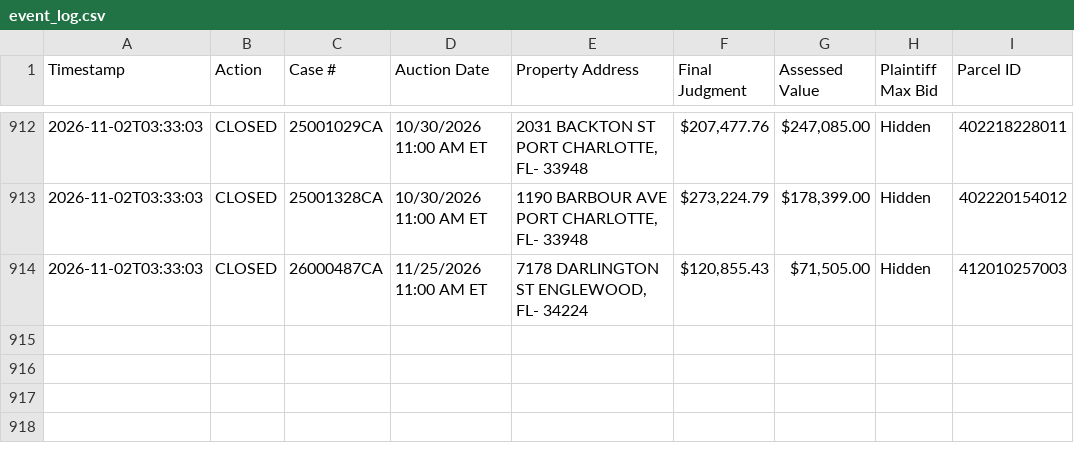
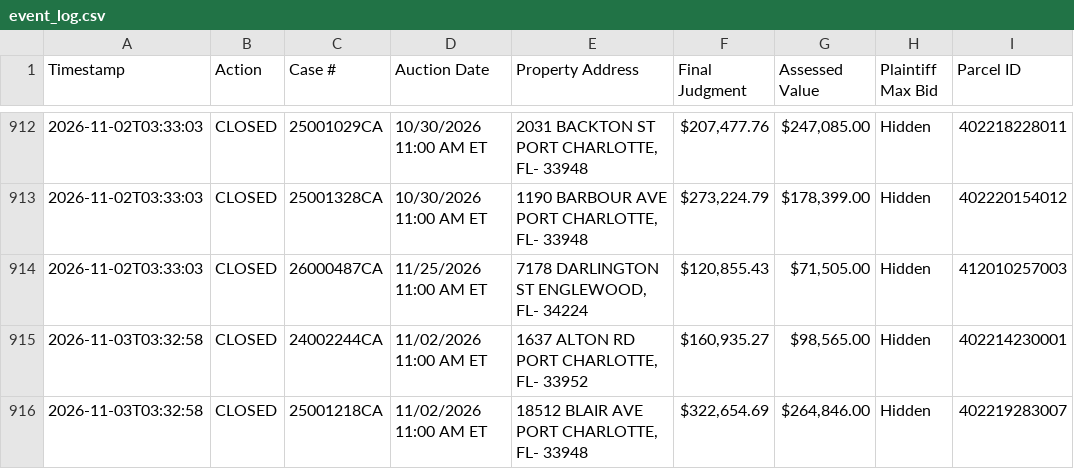
Before and after one commit to figlesias7/realforeclose-charlotte, a CSV file: data/event_log.csv, drawn as a sheet; only a part is shown, gaps mark what is left out; the diff names each change by its address in the sheet, - before the commit and + after, or states it on an @@ line.

```diff
--- a/data/event_log.csv
+++ b/data/event_log.csv
+row 915: 2026-11-03T03:32:58 | CLOSED | 24002244CA | 11/02/2026 11:00 AM ET | 1637 ALTON RD PORT CHARLOTTE, FL- 33952 | $160,935.27 | $98,565.00 | Hidden | 402214230001
+row 916: 2026-11-03T03:32:58 | CLOSED | 25001218CA | 11/02/2026 11:00 AM ET | 18512 BLAIR AVE PORT CHARLOTTE, FL- 33948 | $322,654.69 | $264,846.00 | Hidden | 402219283007
```
Also changed, not shown: data/active_foreclosures.csv, 3 other files.
